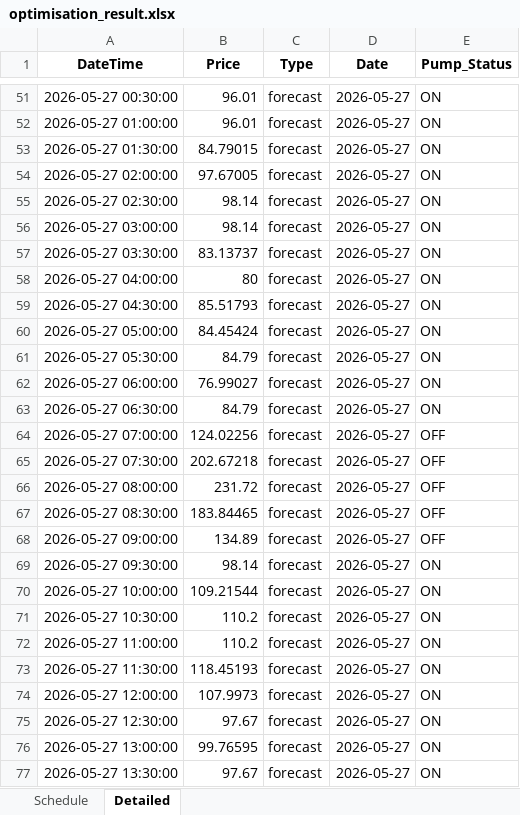
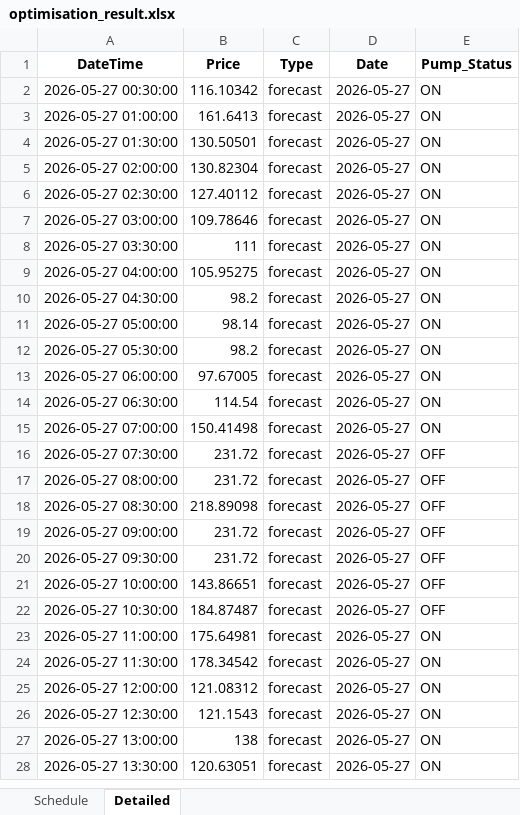
Before and after one commit to wjt1991/pump-optimisation-for-SHW, an Excel workbook: data/latest/optimisation_result.xlsx, sheet Detailed, drawn as a sheet; only a part is shown, gaps mark what is left out; values as stored, in another font and other column widths than the file's, no borders; addresses are those after the commit; the diff covers the shown part only; the diff names each change by its address in the sheet, - before the commit and + after, or states it on an @@ line.

```diff
--- a/data/latest/optimisation_result.xlsx (sheet Detailed)
+++ b/data/latest/optimisation_result.xlsx (sheet Detailed)
-B2 (Price): 96.01
+B2 (Price): 116.10342
-B3 (Price): 96.01
+B3 (Price): 161.6413
-B4 (Price): 84.79015
+B4 (Price): 130.50501
-B5 (Price): 97.67005
+B5 (Price): 130.82304
-B6 (Price): 98.14
+B6 (Price): 127.40112
-B7 (Price): 98.14
+B7 (Price): 109.78646
-B8 (Price): 83.13737
+B8 (Price): 111
-B9 (Price): 80
+B9 (Price): 105.95275
-B10 (Price): 85.51793
+B10 (Price): 98.2
-B11 (Price): 84.45424
+B11 (Price): 98.14
-B12 (Price): 84.79
+B12 (Price): 98.2
-B13 (Price): 76.99027
+B13 (Price): 97.67005
-B14 (Price): 84.79
+B14 (Price): 114.54
-B15 (Price): 124.02256
+B15 (Price): 150.41498
-E15 (Pump_Status): OFF
+E15 (Pump_Status): ON
-B16 (Price): 202.67218
+B16 (Price): 231.72
-B18 (Price): 183.84465
+B18 (Price): 218.89098
-B19 (Price): 134.89
+B19 (Price): 231.72
-B20 (Price): 98.14
+B20 (Price): 231.72
-E20:E22 (Pump_Status): ON
+E20:E22 (Pump_Status): OFF
-B21 (Price): 109.21544
+B21 (Price): 143.86651
-B22 (Price): 110.2
+B22 (Price): 184.87487
-B23 (Price): 110.2
+B23 (Price): 175.64981
-B24 (Price): 118.45193
+B24 (Price): 178.34542
-B25 (Price): 107.9973
+B25 (Price): 121.08312
-B26 (Price): 97.67
+B26 (Price): 121.1543
-B27 (Price): 99.76595
+B27 (Price): 138
-B28 (Price): 97.67
+B28 (Price): 120.63051
```
Also changed, not shown: 49 removed rows and 31 edited cells elsewhere in this sheet, sheet Schedule, 3 other files.
